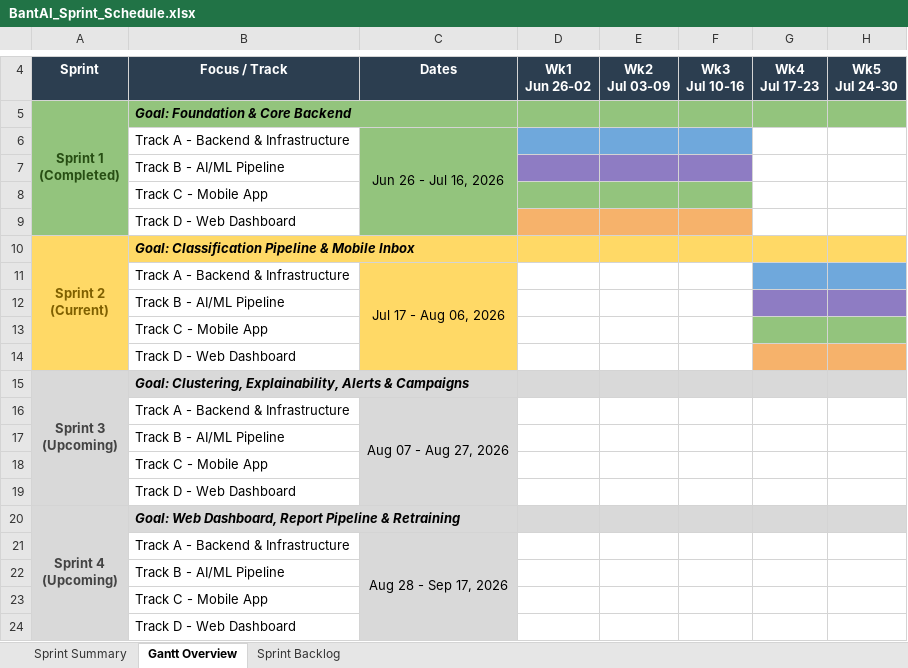
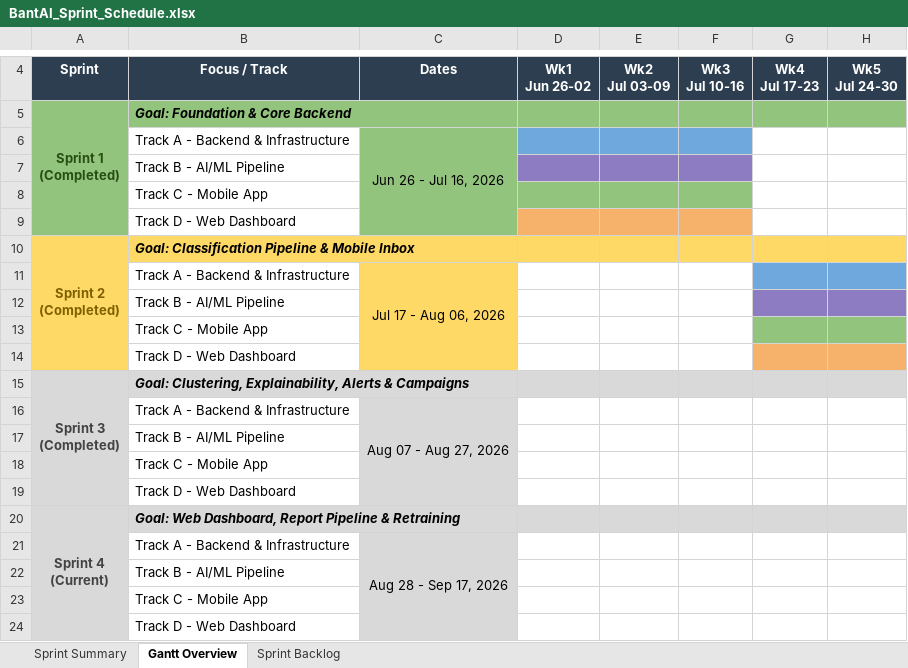
Before and after one commit to gncrlatienza-eng/bantAI, an Excel workbook: docs/development/BantAI_Sprint_Schedule.xlsx, sheet Gantt Overview, drawn as a sheet; only a part is shown, gaps mark what is left out; values as stored, in another font and other column widths than the file's, no borders; ↵ is a line break in a cell; the diff names each change by its address in the sheet, - before the commit and + after, or states it on an @@ line.

Commit message:
fix(mobile): resolve merge-duplicated alerts/campaigns code, sync WBS/sprint docs

```diff
--- a/docs/development/BantAI_Sprint_Schedule.xlsx (sheet Gantt Overview)
+++ b/docs/development/BantAI_Sprint_Schedule.xlsx (sheet Gantt Overview)
-A10: Sprint 2 ↵ (Current)
+A10: Sprint 2 ↵ (Completed)
-A15: Sprint 3 ↵ (Upcoming)
+A15: Sprint 3 ↵ (Completed)
-A20: Sprint 4 ↵ (Upcoming)
+A20: Sprint 4 ↵ (Current)
```
Also changed, not shown: sheet Sprint Backlog, sheet Sprint Summary, docs/development/BantAI_WBS.xlsx, 13 other files.
